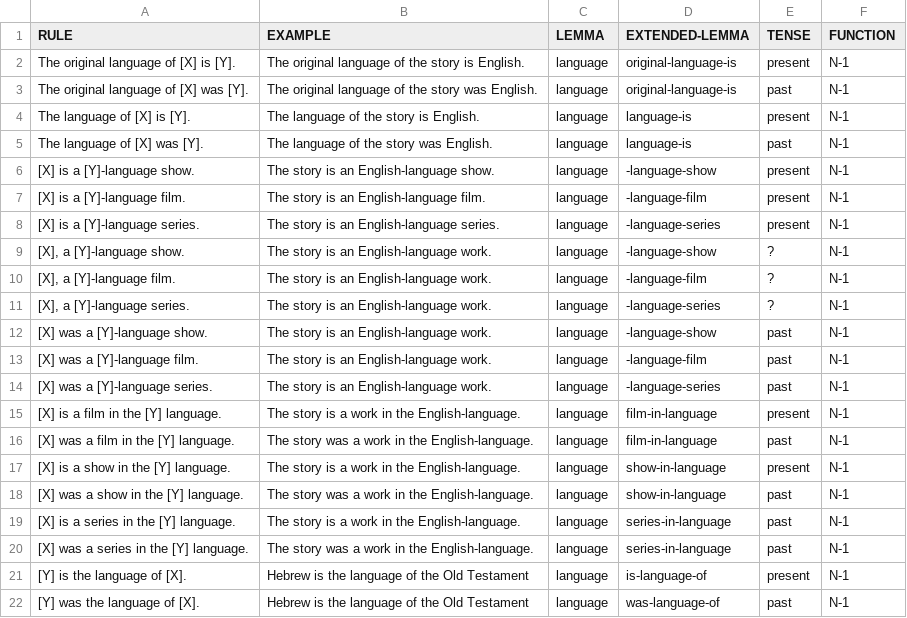
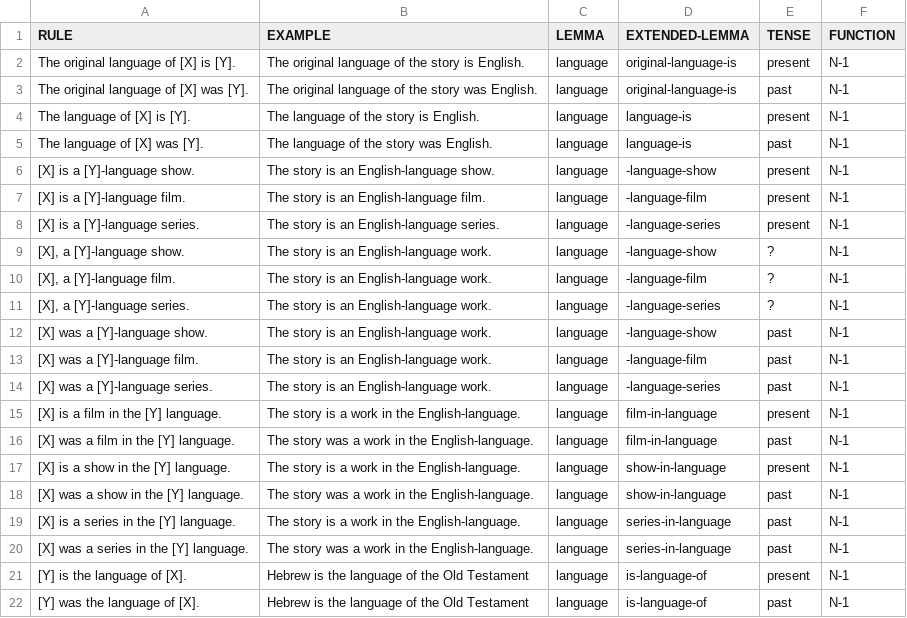
Before and after one commit to yanaiela/lm_meaning, a TSV file: data/pattern_data/P364.tsv, drawn as a sheet.

Commit message:
Update P364.tsv

```diff
--- a/data/pattern_data/P364.tsv
+++ b/data/pattern_data/P364.tsv
@@ -21,2 +21,2 @@ The language of [X] was [Y].	The language of the story was English.	language	lan
 [Y] is the language of [X].	Hebrew is the language of the Old Testament	language	is-language-of	present	N-1
-[Y] was the language of [X].	Hebrew is the language of the Old Testament	language	was-language-of	past	N-1
+[Y] was the language of [X].	Hebrew is the language of the Old Testament	language	is-language-of	past	N-1
```
